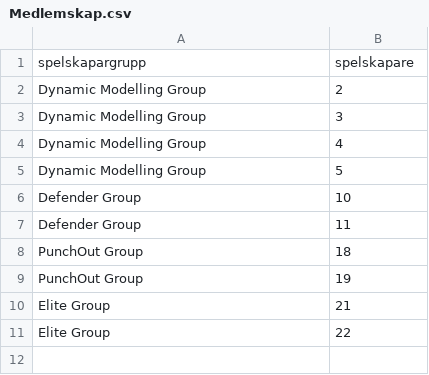
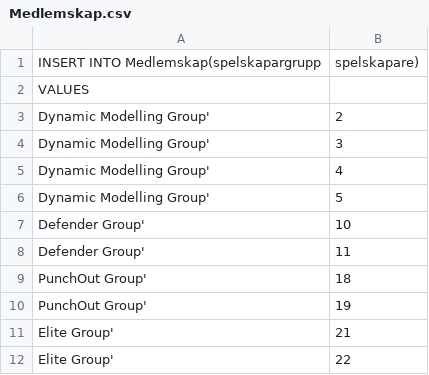
Before and after one commit to fongie/DatabasProjekt, a CSV file: mySQL/mySQLInputs/Medlemskap.csv, drawn as a sheet.

```diff
--- a/mySQL/mySQLInputs/Medlemskap.csv
+++ b/mySQL/mySQLInputs/Medlemskap.csv
@@ -1,11 +1,12 @@
-spelskapargrupp,spelskapare
-Dynamic Modelling Group,2
-Dynamic Modelling Group,3
-Dynamic Modelling Group,4
-Dynamic Modelling Group,5
-Defender Group,10
-Defender Group,11
-PunchOut Group,18
-PunchOut Group,19
-Elite Group,21
-Elite Group,22
+INSERT INTO Medlemskap(spelskapargrupp,spelskapare)
+VALUES
+Dynamic Modelling Group',2
+Dynamic Modelling Group',3
+Dynamic Modelling Group',4
+Dynamic Modelling Group',5
+Defender Group',10
+Defender Group',11
+PunchOut Group',18
+PunchOut Group',19
+Elite Group',21
+Elite Group',22
```
Also changed, not shown: mySQL/mySQLInputs/SpelGenre.csv, 9 other files.
